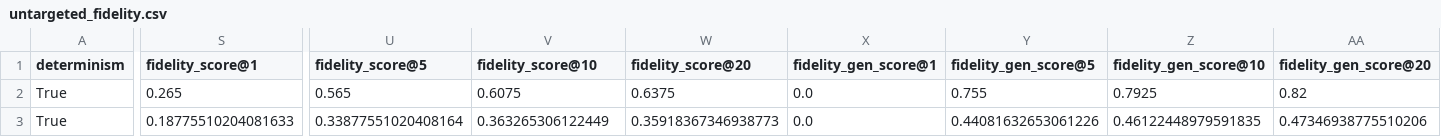
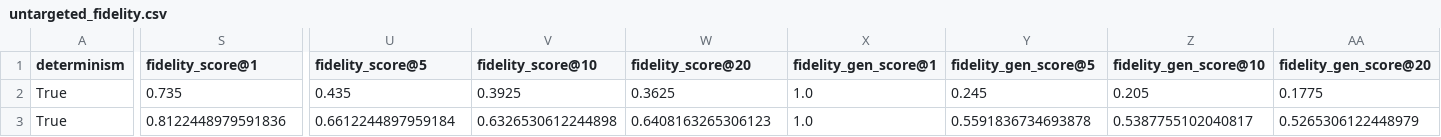
Before and after one commit to DomizianoScarcelli/counterfactual-explanations-recsys, a CSV file: results/stats/alignment/untargeted_fidelity.csv, drawn as a sheet; only a part is shown, gaps mark what is left out; the diff names each change by its address in the sheet, - before the commit and + after, or states it on an @@ line.

```diff
--- a/results/stats/alignment/untargeted_fidelity.csv
+++ b/results/stats/alignment/untargeted_fidelity.csv
-S2 (fidelity_score@1): 0.265
+S2 (fidelity_score@1): 0.735
-U2 (fidelity_score@5): 0.565
+U2 (fidelity_score@5): 0.435
-V2 (fidelity_score@10): 0.6075
+V2 (fidelity_score@10): 0.3925
-W2 (fidelity_score@20): 0.6375
+W2 (fidelity_score@20): 0.3625
-X2:X3 (fidelity_gen_score@1): 0.0
+X2:X3 (fidelity_gen_score@1): 1.0
-Y2 (fidelity_gen_score@5): 0.755
+Y2 (fidelity_gen_score@5): 0.245
-Z2 (fidelity_gen_score@10): 0.7925
+Z2 (fidelity_gen_score@10): 0.205
-AA2 (fidelity_gen_score@20): 0.82
+AA2 (fidelity_gen_score@20): 0.1775
-S3 (fidelity_score@1): 0.18775510204081633
+S3 (fidelity_score@1): 0.8122448979591836
-U3 (fidelity_score@5): 0.33877551020408164
+U3 (fidelity_score@5): 0.6612244897959184
-V3 (fidelity_score@10): 0.363265306122449
+V3 (fidelity_score@10): 0.6326530612244898
-W3 (fidelity_score@20): 0.35918367346938773
+W3 (fidelity_score@20): 0.6408163265306123
-Y3 (fidelity_gen_score@5): 0.44081632653061226
+Y3 (fidelity_gen_score@5): 0.5591836734693878
-Z3 (fidelity_gen_score@10): 0.46122448979591835
+Z3 (fidelity_gen_score@10): 0.5387755102040817
-AA3 (fidelity_gen_score@20): 0.47346938775510206
+AA3 (fidelity_gen_score@20): 0.5265306122448979
```
Also changed, not shown: results/evaluate/automata_learning/automata_learning_hyperopt.csv, 6 other files.
